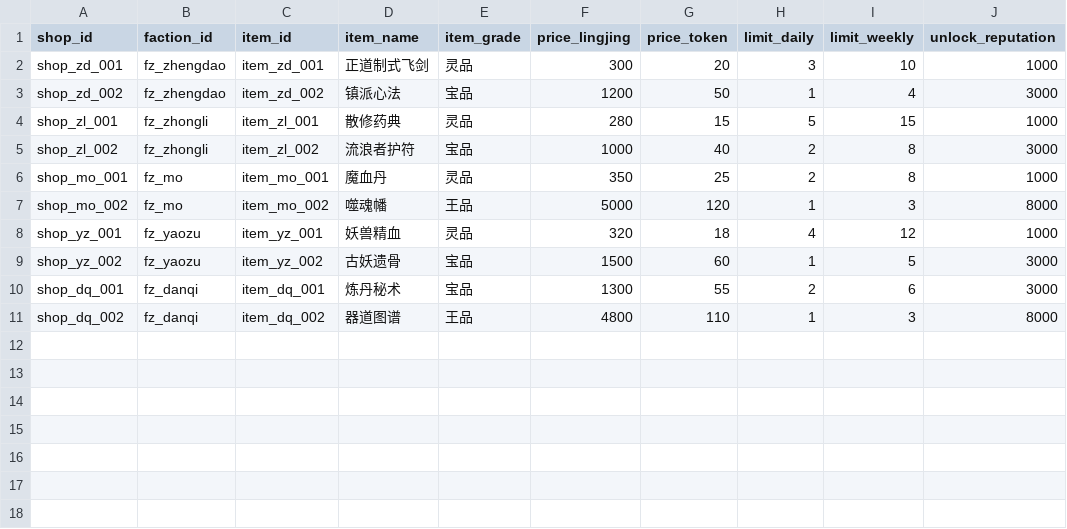
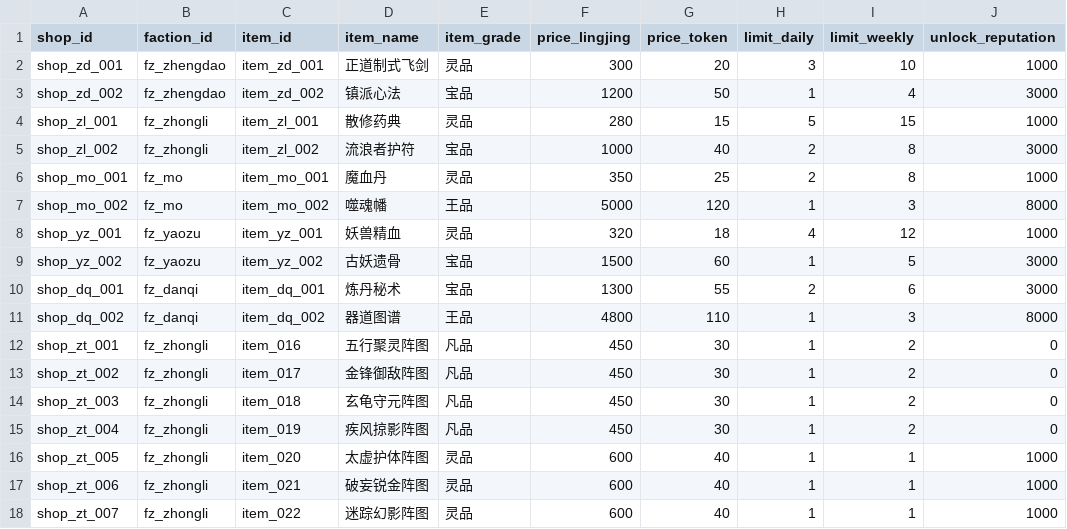
Before and after one commit to ytysean/xiuxain---game, a CSV file: config/faction_shop.csv, drawn as a sheet.

```diff
--- a/config/faction_shop.csv
+++ b/config/faction_shop.csv
@@ -11 +11,8 @@ shop_dq_001,fz_danqi,item_dq_001,炼丹秘术,宝品,1300,55,2,6,3000
 shop_dq_002,fz_danqi,item_dq_002,器道图谱,王品,4800,110,1,3,8000
+shop_zt_001,fz_zhongli,item_016,五行聚灵阵图,凡品,450,30,1,2,0
+shop_zt_002,fz_zhongli,item_017,金锋御敌阵图,凡品,450,30,1,2,0
+shop_zt_003,fz_zhongli,item_018,玄龟守元阵图,凡品,450,30,1,2,0
+shop_zt_004,fz_zhongli,item_019,疾风掠影阵图,凡品,450,30,1,2,0
+shop_zt_005,fz_zhongli,item_020,太虚护体阵图,灵品,600,40,1,1,1000
+shop_zt_006,fz_zhongli,item_021,破妄锐金阵图,灵品,600,40,1,1,1000
+shop_zt_007,fz_zhongli,item_022,迷踪幻影阵图,灵品,600,40,1,1,1000
```
Also changed, not shown: config/drop_pool.csv, config/puppet.csv, 56 other files.
